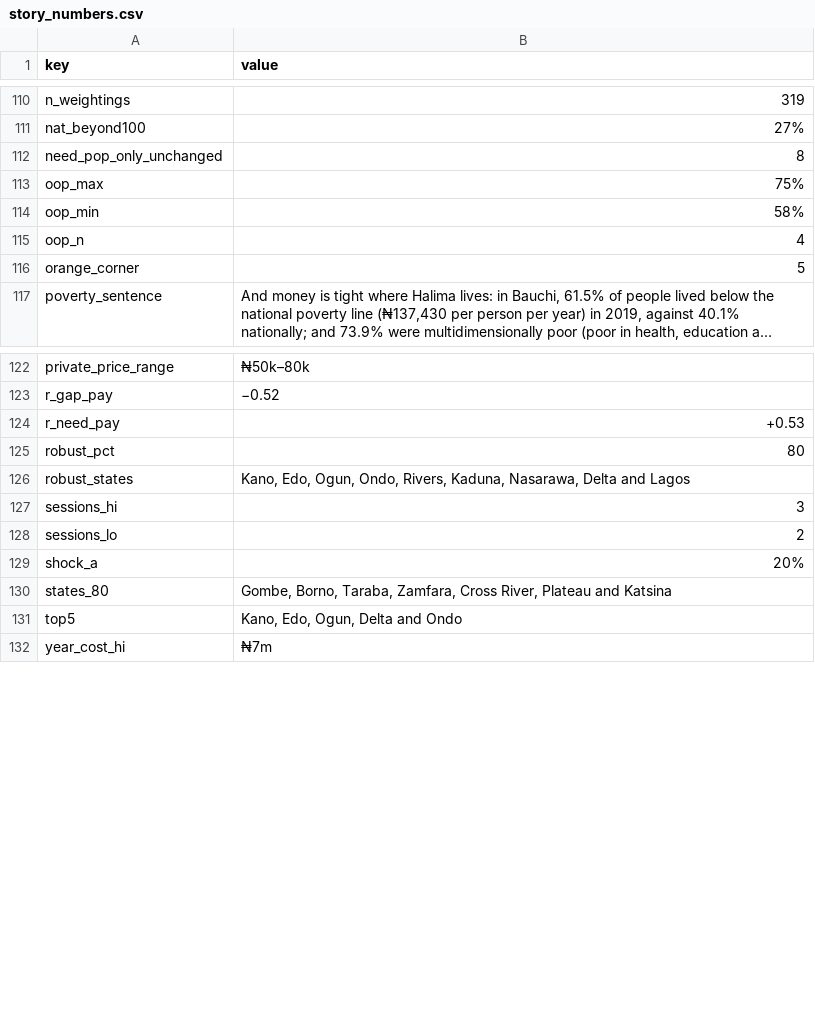
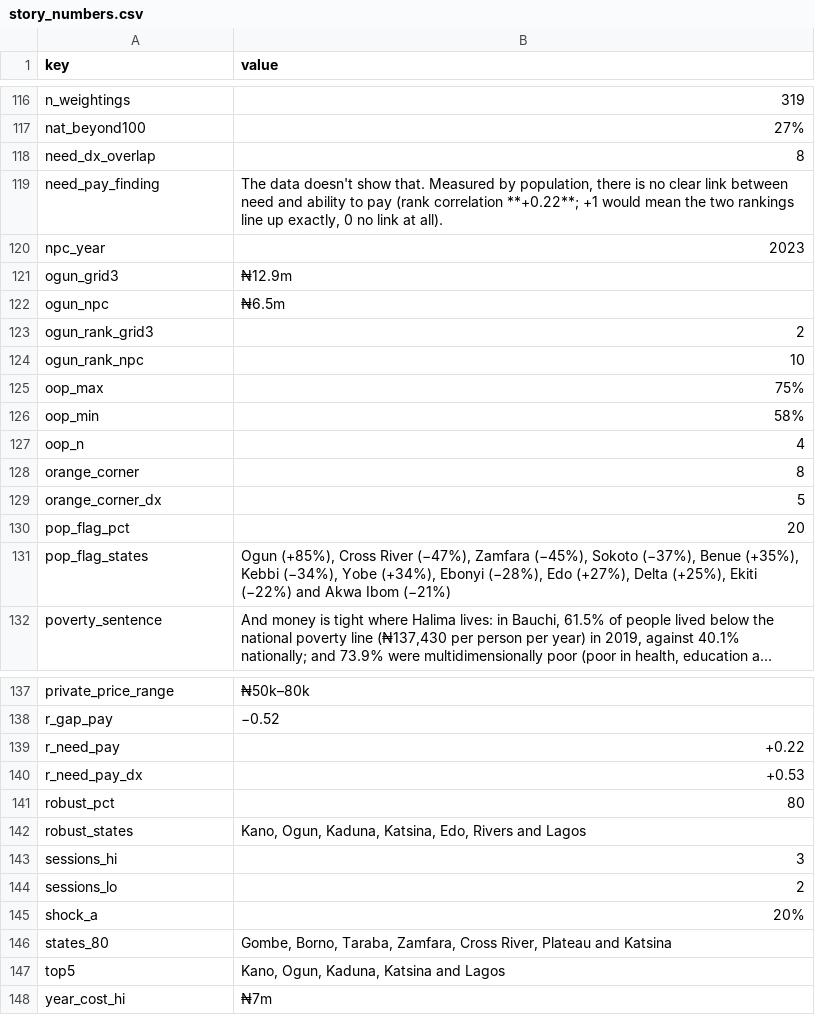
Before and after one commit to Freedom15dev/nigeria-health-atlas, a CSV file: exports/story_numbers.csv, drawn as a sheet; only a part is shown, gaps mark what is left out; long unchanged cells end in …; addresses are those after the commit; the diff covers the shown part only; the diff names each change by its address in the sheet, - before the commit and + after, or states it on an @@ line.

Commit message:
Need = population; population cross-check against NPC 2023
- Need pillar now uses population only. Self-reported blood pressure and blood sugar are kept
  as a sensitivity check (README, Under the hood). Scorecard, stress test, README section 4,
  story numbers and charts regenerated from the new numbers.
- GRID3/WorldPop state populations compared with NPC 2023 projections (NBS Demographic
  Bulletin 2023) by share of the national total; 12 states differ by more than 20%.
  Recorded in sources.yaml, with notes in the README and on Under the hood.

```diff
--- a/exports/story_numbers.csv
+++ b/exports/story_numbers.csv
-A118 (key): need_pop_only_unchanged
+A118 (key): need_dx_overlap
+row 119: need_pay_finding | The data doesn't show that. Measured by population, there is no clear link between need and ability to pay (rank correlation **+0.22**; +1 would mean the two rankings line up exactly, 0 no link at all).
+row 120: npc_year | 2023
+row 121: ogun_grid3 | ₦12.9m
+row 122: ogun_npc | ₦6.5m
+row 123: ogun_rank_grid3 | 2
+row 124: ogun_rank_npc | 10
-B128 (value): 5
+B128 (value): 8
+row 129: orange_corner_dx | 5
+row 130: pop_flag_pct | 20
+row 131: pop_flag_states | Ogun (+85%), Cross River (−47%), Zamfara (−45%), Sokoto (−37%), Benue (+35%), Kebbi (−34%), Yobe (+34%), Ebonyi (−28%), Edo (+27%), Delta (+25%), Ekiti (−22%) and Akwa Ibom (−21%)
-B139 (value): +0.53
+B139 (value): +0.22
+row 140: r_need_pay_dx | +0.53
-B142 (value): Kano, Edo, Ogun, Ondo, Rivers, Kaduna, Nasarawa, Delta and Lagos
+B142 (value): Kano, Ogun, Kaduna, Katsina, Edo, Rivers and Lagos
-B147 (value): Kano, Edo, Ogun, Delta and Ondo
+B147 (value): Kano, Ogun, Kaduna, Katsina and Lagos
```
Also changed, not shown: 6 added rows and 4 edited cells elsewhere in this file, data/processed/scorecard.csv, data/processed/scorecard_sensitivity_need.csv, 25 other files.
